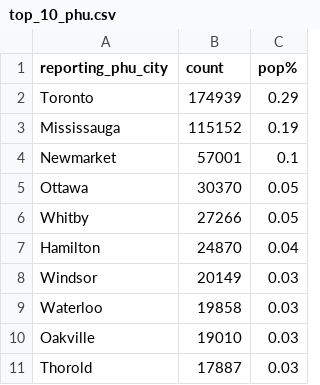
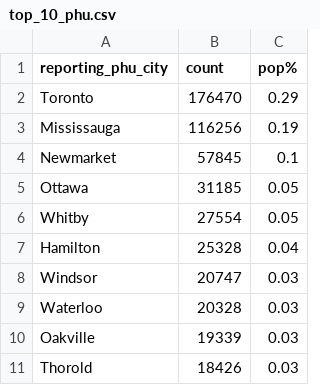
Before and after one commit to tamccullough/covon, a CSV file: datasets/2021/top_10_phu.csv, drawn as a sheet.

```diff
--- a/datasets/2021/top_10_phu.csv
+++ b/datasets/2021/top_10_phu.csv
@@ -1,11 +1,11 @@
 reporting_phu_city,count,pop%
-Toronto,174939,0.29
-Mississauga,115152,0.19
-Newmarket,57001,0.1
-Ottawa,30370,0.05
-Whitby,27266,0.05
-Hamilton,24870,0.04
-Windsor,20149,0.03
-Waterloo,19858,0.03
-Oakville,19010,0.03
-Thorold,17887,0.03
+Toronto,176470,0.29
+Mississauga,116256,0.19
+Newmarket,57845,0.1
+Ottawa,31185,0.05
+Whitby,27554,0.05
+Hamilton,25328,0.04
+Windsor,20747,0.03
+Waterloo,20328,0.03
+Oakville,19339,0.03
+Thorold,18426,0.03
```
Also changed, not shown: datasets/2021/age_groups_recent.csv, datasets/2021/all_cases.csv, 7 other files.
